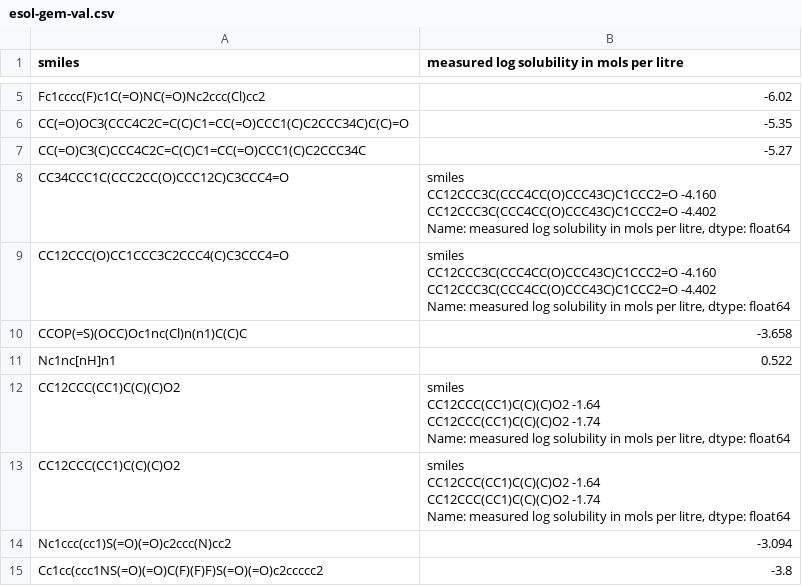
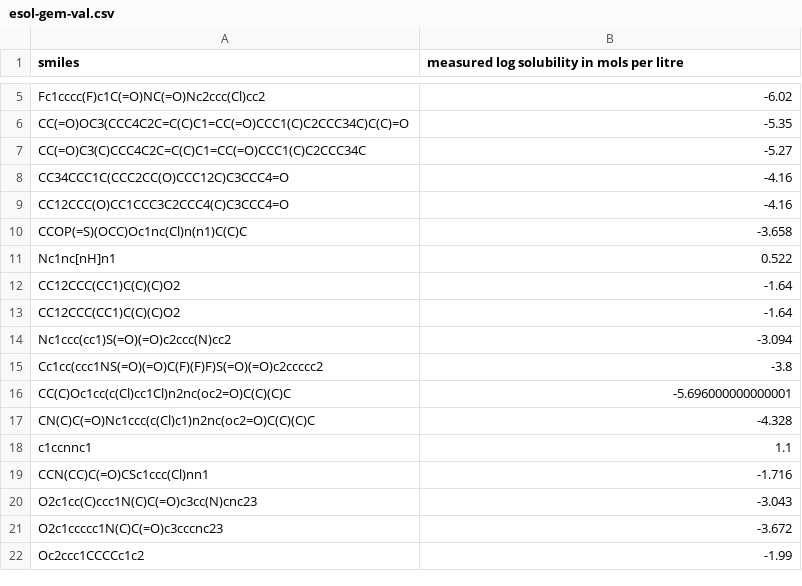
Before and after one commit to aminrezasefid/grover-rep, a CSV file: exampledata/finetune/gem/esol-gem-val.csv, drawn as a sheet; only a part is shown, gaps mark what is left out; the shorter side is filled out with more unchanged rows.

```diff
--- a/exampledata/finetune/gem/esol-gem-val.csv
+++ b/exampledata/finetune/gem/esol-gem-val.csv
@@ -7,20 +7,8 @@ CC(=O)OC3(CCC4C2C=C(C)C1=CC(=O)CCC1(C)C2CCC34C)C(C)=O ,-5.35
 CC(=O)C3(C)CCC4C2C=C(C)C1=CC(=O)CCC1(C)C2CCC34C,-5.27
-CC34CCC1C(CCC2CC(O)CCC12C)C3CCC4=O,"smiles
-CC12CCC3C(CCC4CC(O)CCC43C)C1CCC2=O   -4.160
-CC12CCC3C(CCC4CC(O)CCC43C)C1CCC2=O   -4.402
-Name: measured log solubility in mols per litre, dtype: float64"
-CC12CCC(O)CC1CCC3C2CCC4(C)C3CCC4=O,"smiles
-CC12CCC3C(CCC4CC(O)CCC43C)C1CCC2=O   -4.160
-CC12CCC3C(CCC4CC(O)CCC43C)C1CCC2=O   -4.402
-Name: measured log solubility in mols per litre, dtype: float64"
+CC34CCC1C(CCC2CC(O)CCC12C)C3CCC4=O,-4.16
+CC12CCC(O)CC1CCC3C2CCC4(C)C3CCC4=O,-4.16
 CCOP(=S)(OCC)Oc1nc(Cl)n(n1)C(C)C,-3.658
 Nc1nc[nH]n1,0.522
-CC12CCC(CC1)C(C)(C)O2 ,"smiles
-CC12CCC(CC1)C(C)(C)O2   -1.64
-CC12CCC(CC1)C(C)(C)O2   -1.74
-Name: measured log solubility in mols per litre, dtype: float64"
-CC12CCC(CC1)C(C)(C)O2,"smiles
-CC12CCC(CC1)C(C)(C)O2   -1.64
-CC12CCC(CC1)C(C)(C)O2   -1.74
-Name: measured log solubility in mols per litre, dtype: float64"
+CC12CCC(CC1)C(C)(C)O2 ,-1.64
+CC12CCC(CC1)C(C)(C)O2,-1.64
 Nc1ccc(cc1)S(=O)(=O)c2ccc(N)cc2,-3.094
```
Also changed, not shown: exampledata/finetune/gem/esol-gem-train.csv, 1 other file.
